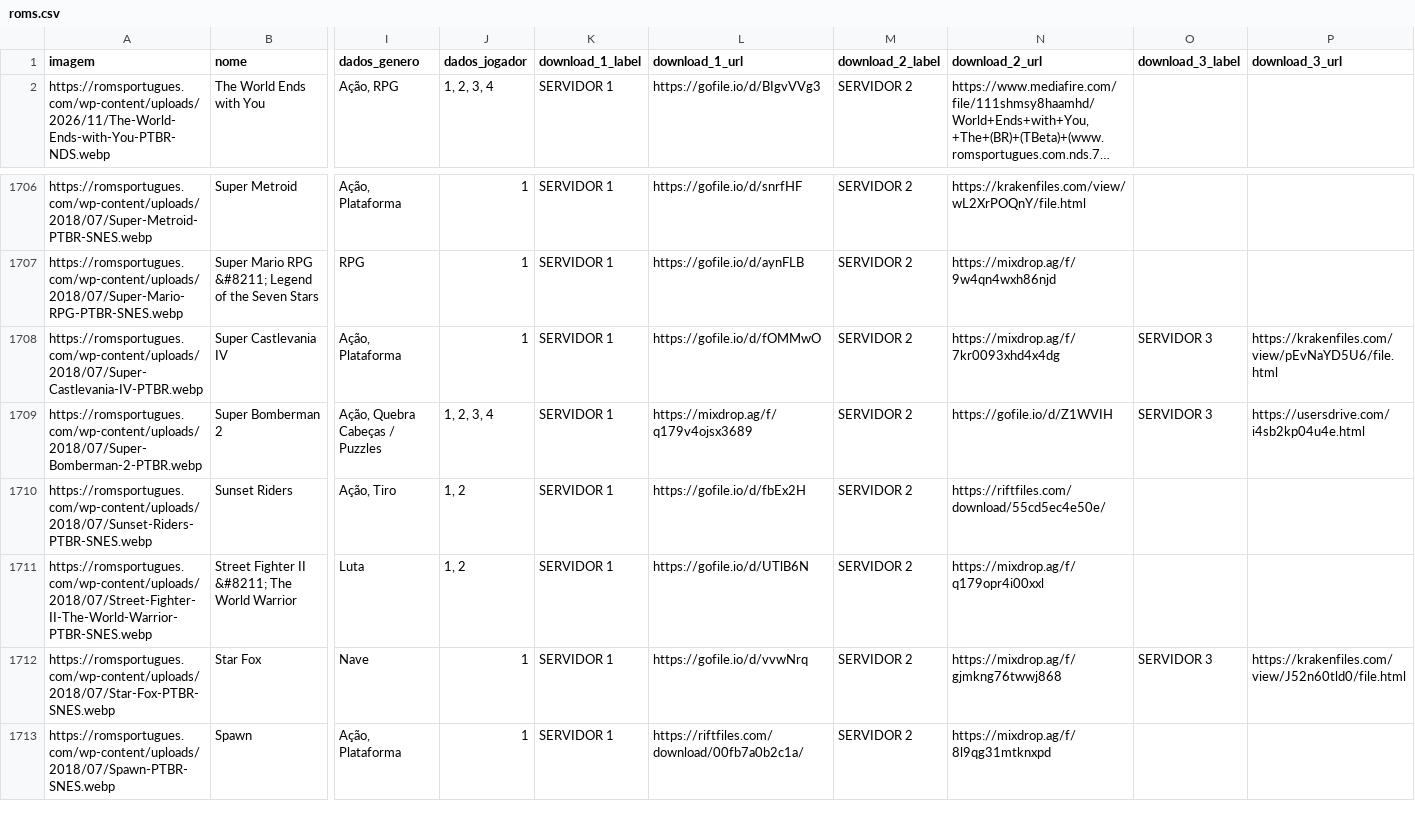
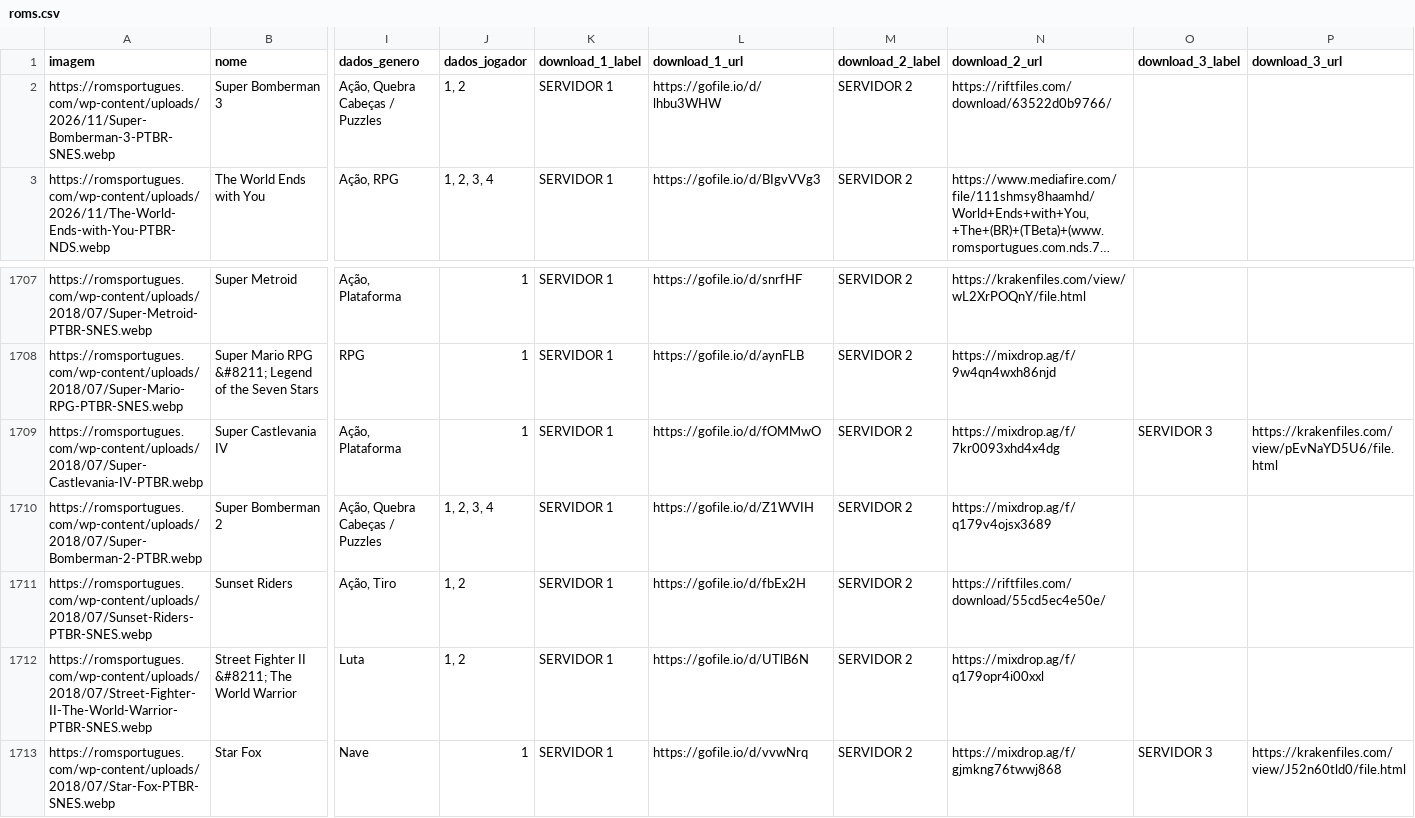
Before and after one commit to gdamoreira/romsportugues-catalog, a CSV file: roms.csv, drawn as a sheet; only a part is shown, gaps mark what is left out; the shorter side is filled out with more unchanged rows; long unchanged cells end in …; addresses are those after the commit; rows hold the shown columns only; the diff names each change by its address in the sheet, - before the commit and + after, or states it on an @@ line.

```diff
--- a/roms.csv
+++ b/roms.csv
+row 2: https://romsportugues.com/wp-content/uploads/2026/11/Super-Bomberman-3-PTBR-SNES.webp | Super Bomberman 3 | Ação, Quebra Cabeças / Puzzles | 1, 2 | SERVIDOR 1 | https://gofile.io/d/lhbu3WHW | SERVIDOR 2 | https://riftfiles.com/download/63522d0b9766/
-L1710 (download_1_url): https://mixdrop.ag/f/q179v4ojsx3689
+L1710 (download_1_url): https://gofile.io/d/Z1WVIH
-N1710 (download_2_url): https://gofile.io/d/Z1WVIH
+N1710 (download_2_url): https://mixdrop.ag/f/q179v4ojsx3689
-O1710 (download_3_label): SERVIDOR 3
+O1710 (download_3_label): (empty)
-P1710 (download_3_url): https://usersdrive.com/i4sb2kp04u4e.html
+P1710 (download_3_url): (empty)
```
Also changed, not shown: 1 other file.
